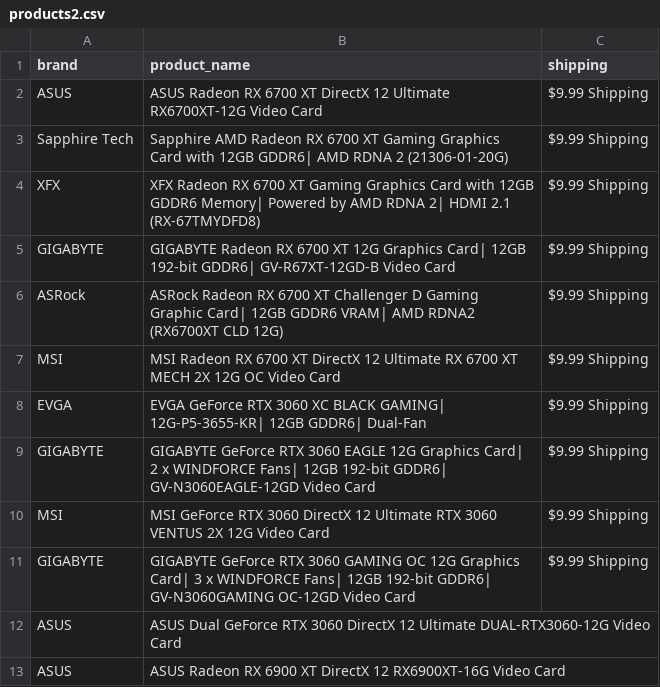
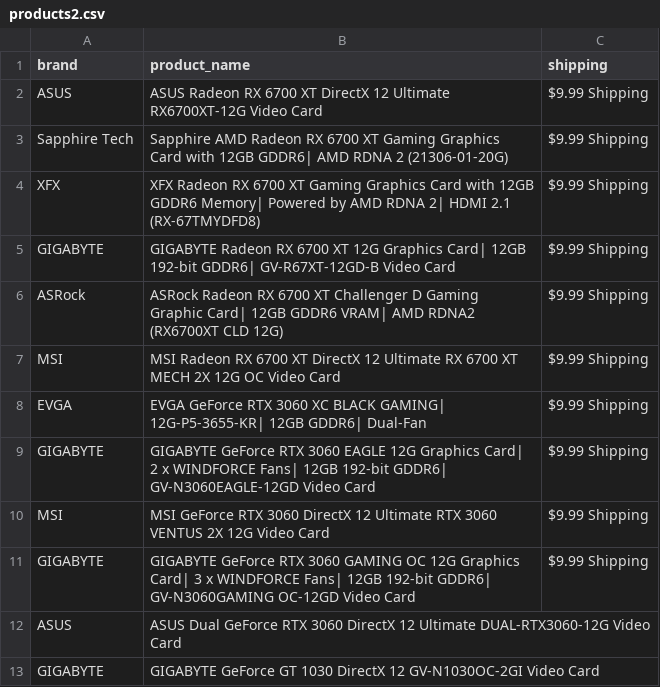
Before and after one commit to edwsqa/Crawler, a CSV file: files/products2.csv, drawn as a sheet.

```diff
--- a/files/products2.csv
+++ b/files/products2.csv
@@ -12,2 +12,2 @@ GIGABYTE,GIGABYTE GeForce RTX 3060 GAMING OC 12G Graphics Card| 3 x WINDFORCE Fa
 ASUS,ASUS Dual GeForce RTX 3060 DirectX 12 Ultimate DUAL-RTX3060-12G Video Card,
-ASUS,ASUS Radeon RX 6900 XT DirectX 12 RX6900XT-16G Video Card,
+GIGABYTE,GIGABYTE GeForce GT 1030 DirectX 12 GV-N1030OC-2GI Video Card,
```
Also changed, not shown: files/WeatherOulu.csv.
